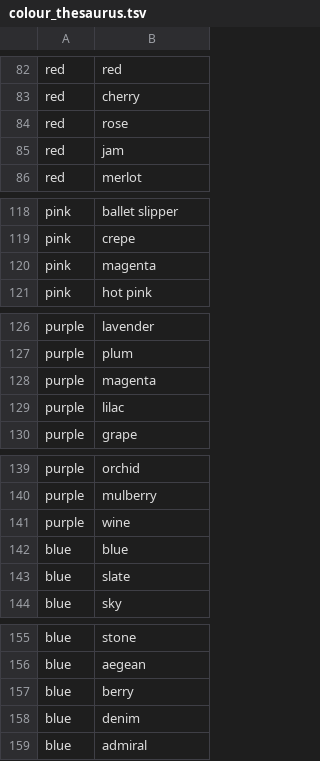
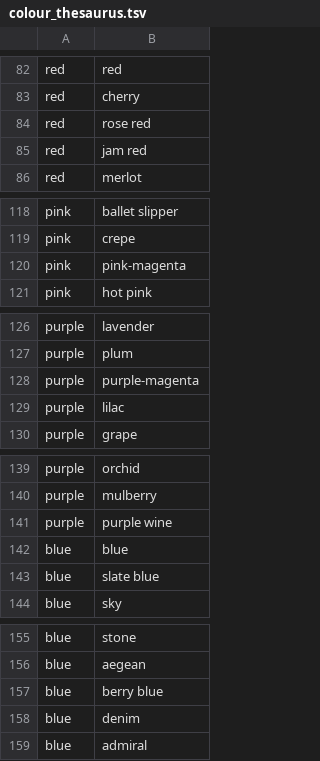
Before and after one commit to joeroe/controller, a TSV file: data-raw/colour_thesaurus.tsv, drawn as a sheet; only a part is shown, gaps mark what is left out; the diff covers the shown part only.

```diff
--- a/data-raw/colour_thesaurus.tsv
+++ b/data-raw/colour_thesaurus.tsv
@@ -83,4 +83,4 @@ red	red
 red	cherry
-red	rose
-red	jam
+red	rose red
+red	jam red
 red	merlot
@@ -119,3 +119,3 @@ pink	ballet slipper
 pink	crepe
-pink	magenta
+pink	pink-magenta
 pink	hot pink
@@ -127,3 +127,3 @@ purple	lavender
 purple	plum
-purple	magenta
+purple	purple-magenta
 purple	lilac
@@ -140,5 +140,5 @@ purple	orchid
 purple	mulberry
-purple	wine
+purple	purple wine
 blue	blue
-blue	slate
+blue	slate blue
 blue	sky
@@ -156,3 +156,3 @@ blue	stone
 blue	aegean
-blue	berry
+blue	berry blue
 blue	denim
```
Also changed, not shown: 8 edited cells elsewhere in this file, 4 other files.
